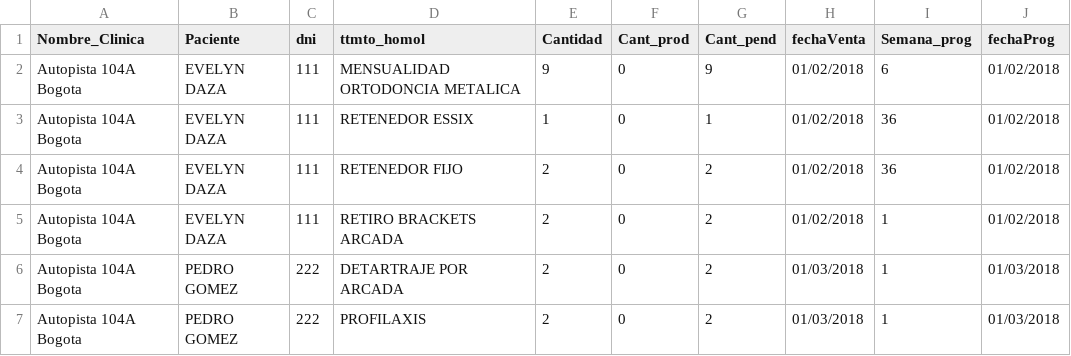
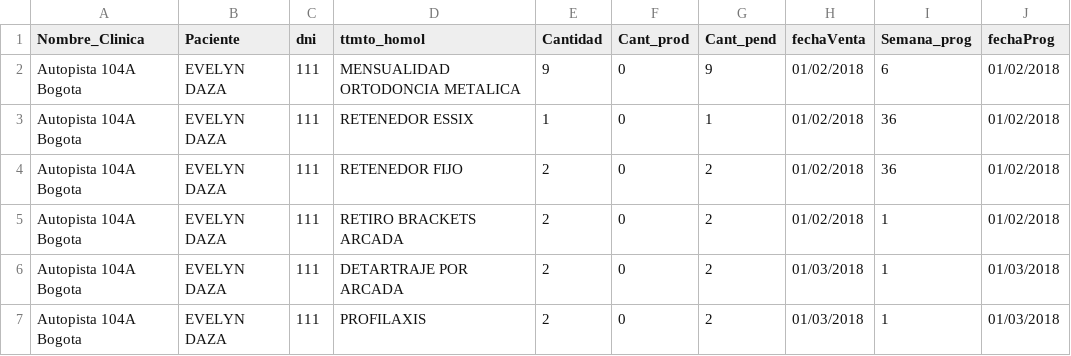
Before and after one commit to davidarango82/intro-data-sci-python, a CSV file: progTotal.csv, drawn as a sheet.

```diff
--- a/progTotal.csv
+++ b/progTotal.csv
@@ -5,3 +5,3 @@ Autopista 104A Bogota,EVELYN DAZA,111,RETENEDOR FIJO,2,0,2,01/02/2018,36,01/02/2
 Autopista 104A Bogota,EVELYN DAZA,111,RETIRO BRACKETS ARCADA,2,0,2,01/02/2018,1,01/02/2018
-Autopista 104A Bogota,PEDRO GOMEZ,222,DETARTRAJE POR ARCADA,2,0,2,01/03/2018,1,01/03/2018
-Autopista 104A Bogota,PEDRO GOMEZ,222,PROFILAXIS,2,0,2,01/03/2018,1,01/03/2018
+Autopista 104A Bogota,EVELYN DAZA,111,DETARTRAJE POR ARCADA,2,0,2,01/03/2018,1,01/03/2018
+Autopista 104A Bogota,EVELYN DAZA,111,PROFILAXIS,2,0,2,01/03/2018,1,01/03/2018
```
Also changed, not shown: prodPrueba1.csv, 5 other files.
